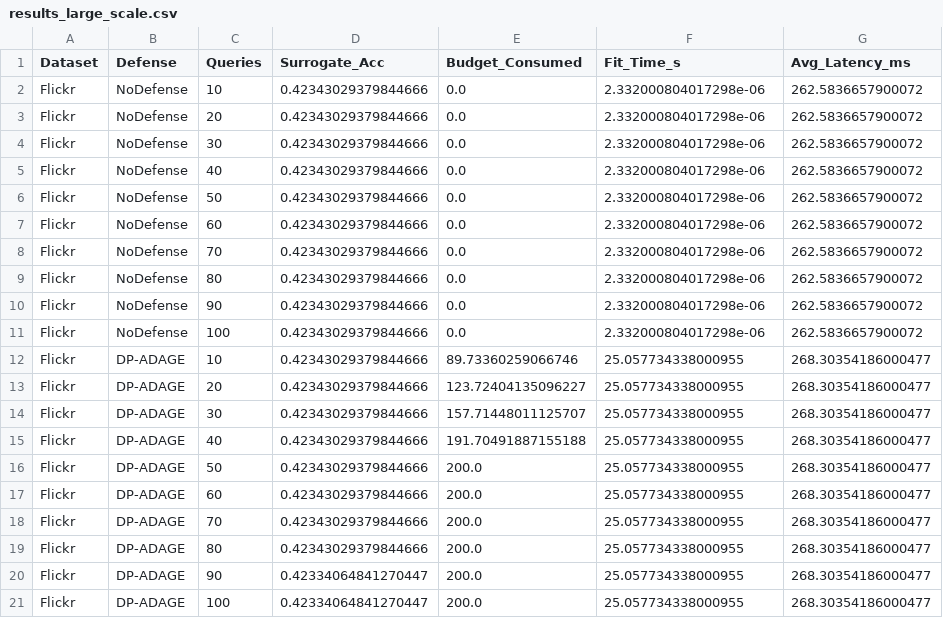
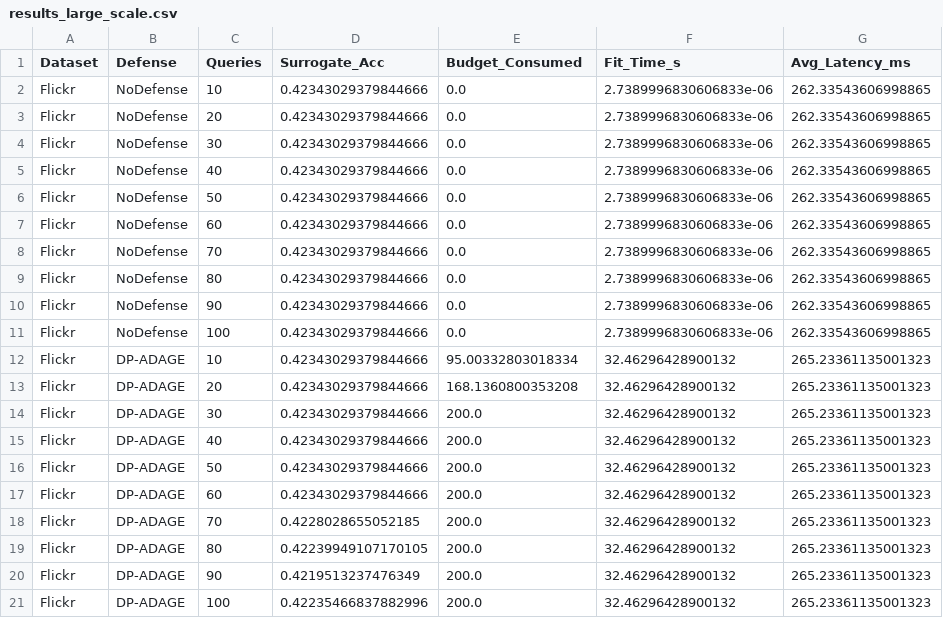
Before and after one commit to jboussouf/DP-ADAGE-Differentially-Private-Active-Defenses-Against-GNN-Extraction, a CSV file: data/results_large_scale.csv, drawn as a sheet.

```diff
--- a/data/results_large_scale.csv
+++ b/data/results_large_scale.csv
@@ -1,21 +1,21 @@
 Dataset,Defense,Queries,Surrogate_Acc,Budget_Consumed,Fit_Time_s,Avg_Latency_ms
-Flickr,NoDefense,10,0.42343029379844666,0.0,2.332000804017298e-06,262.5836657900072
-Flickr,NoDefense,20,0.42343029379844666,0.0,2.332000804017298e-06,262.5836657900072
-Flickr,NoDefense,30,0.42343029379844666,0.0,2.332000804017298e-06,262.5836657900072
-Flickr,NoDefense,40,0.42343029379844666,0.0,2.332000804017298e-06,262.5836657900072
-Flickr,NoDefense,50,0.42343029379844666,0.0,2.332000804017298e-06,262.5836657900072
-Flickr,NoDefense,60,0.42343029379844666,0.0,2.332000804017298e-06,262.5836657900072
-Flickr,NoDefense,70,0.42343029379844666,0.0,2.332000804017298e-06,262.5836657900072
-Flickr,NoDefense,80,0.42343029379844666,0.0,2.332000804017298e-06,262.5836657900072
-Flickr,NoDefense,90,0.42343029379844666,0.0,2.332000804017298e-06,262.5836657900072
-Flickr,NoDefense,100,0.42343029379844666,0.0,2.332000804017298e-06,262.5836657900072
-Flickr,DP-ADAGE,10,0.42343029379844666,89.73360259066746,25.057734338000955,268.30354186000477
-Flickr,DP-ADAGE,20,0.42343029379844666,123.72404135096227,25.057734338000955,268.30354186000477
-Flickr,DP-ADAGE,30,0.42343029379844666,157.71448011125707,25.057734338000955,268.30354186000477
-Flickr,DP-ADAGE,40,0.42343029379844666,191.70491887155188,25.057734338000955,268.30354186000477
-Flickr,DP-ADAGE,50,0.42343029379844666,200.0,25.057734338000955,268.30354186000477
-Flickr,DP-ADAGE,60,0.42343029379844666,200.0,25.057734338000955,268.30354186000477
-Flickr,DP-ADAGE,70,0.42343029379844666,200.0,25.057734338000955,268.30354186000477
-Flickr,DP-ADAGE,80,0.42343029379844666,200.0,25.057734338000955,268.30354186000477
-Flickr,DP-ADAGE,90,0.42334064841270447,200.0,25.057734338000955,268.30354186000477
-Flickr,DP-ADAGE,100,0.42334064841270447,200.0,25.057734338000955,268.30354186000477
+Flickr,NoDefense,10,0.42343029379844666,0.0,2.7389996830606833e-06,262.33543606998865
+Flickr,NoDefense,20,0.42343029379844666,0.0,2.7389996830606833e-06,262.33543606998865
+Flickr,NoDefense,30,0.42343029379844666,0.0,2.7389996830606833e-06,262.33543606998865
+Flickr,NoDefense,40,0.42343029379844666,0.0,2.7389996830606833e-06,262.33543606998865
+Flickr,NoDefense,50,0.42343029379844666,0.0,2.7389996830606833e-06,262.33543606998865
+Flickr,NoDefense,60,0.42343029379844666,0.0,2.7389996830606833e-06,262.33543606998865
+Flickr,NoDefense,70,0.42343029379844666,0.0,2.7389996830606833e-06,262.33543606998865
+Flickr,NoDefense,80,0.42343029379844666,0.0,2.7389996830606833e-06,262.33543606998865
+Flickr,NoDefense,90,0.42343029379844666,0.0,2.7389996830606833e-06,262.33543606998865
+Flickr,NoDefense,100,0.42343029379844666,0.0,2.7389996830606833e-06,262.33543606998865
+Flickr,DP-ADAGE,10,0.42343029379844666,95.00332803018334,32.46296428900132,265.23361135001323
+Flickr,DP-ADAGE,20,0.42343029379844666,168.1360800353208,32.46296428900132,265.23361135001323
+Flickr,DP-ADAGE,30,0.42343029379844666,200.0,32.46296428900132,265.23361135001323
+Flickr,DP-ADAGE,40,0.42343029379844666,200.0,32.46296428900132,265.23361135001323
+Flickr,DP-ADAGE,50,0.42343029379844666,200.0,32.46296428900132,265.23361135001323
+Flickr,DP-ADAGE,60,0.42343029379844666,200.0,32.46296428900132,265.23361135001323
+Flickr,DP-ADAGE,70,0.4228028655052185,200.0,32.46296428900132,265.23361135001323
+Flickr,DP-ADAGE,80,0.42239949107170105,200.0,32.46296428900132,265.23361135001323
+Flickr,DP-ADAGE,90,0.4219513237476349,200.0,32.46296428900132,265.23361135001323
+Flickr,DP-ADAGE,100,0.42235466837882996,200.0,32.46296428900132,265.23361135001323
```
Also changed, not shown: data/results_ablation_budget.csv, data/results_ablation_budget_aggregated.csv, 36 other files.
